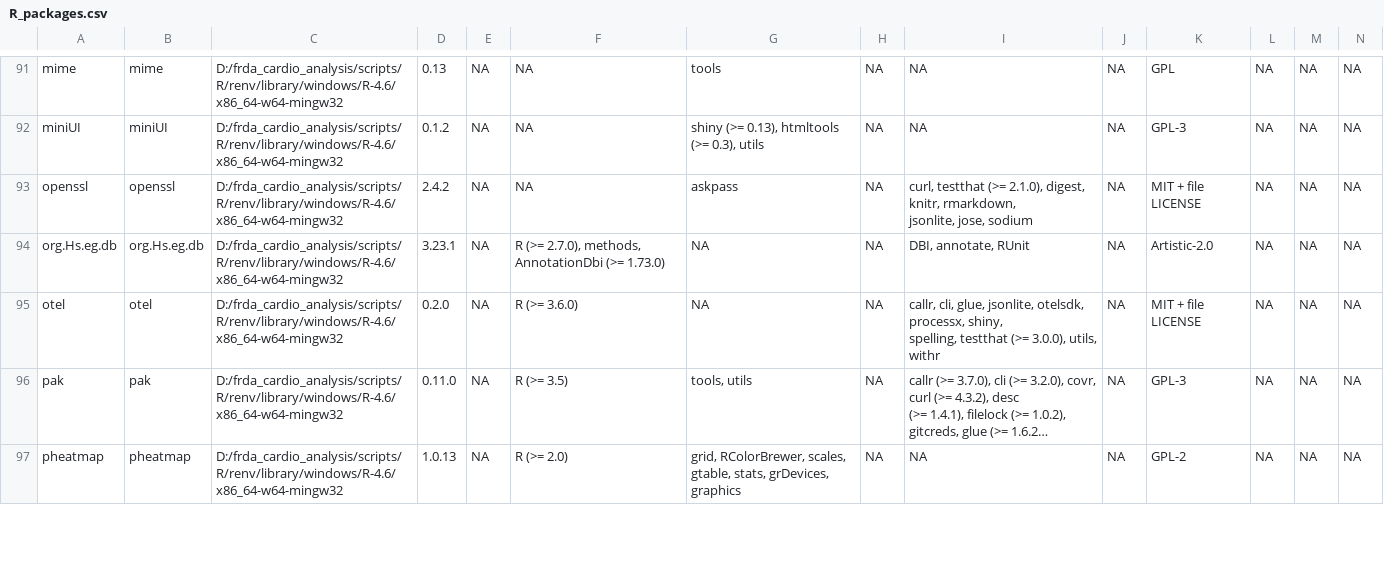
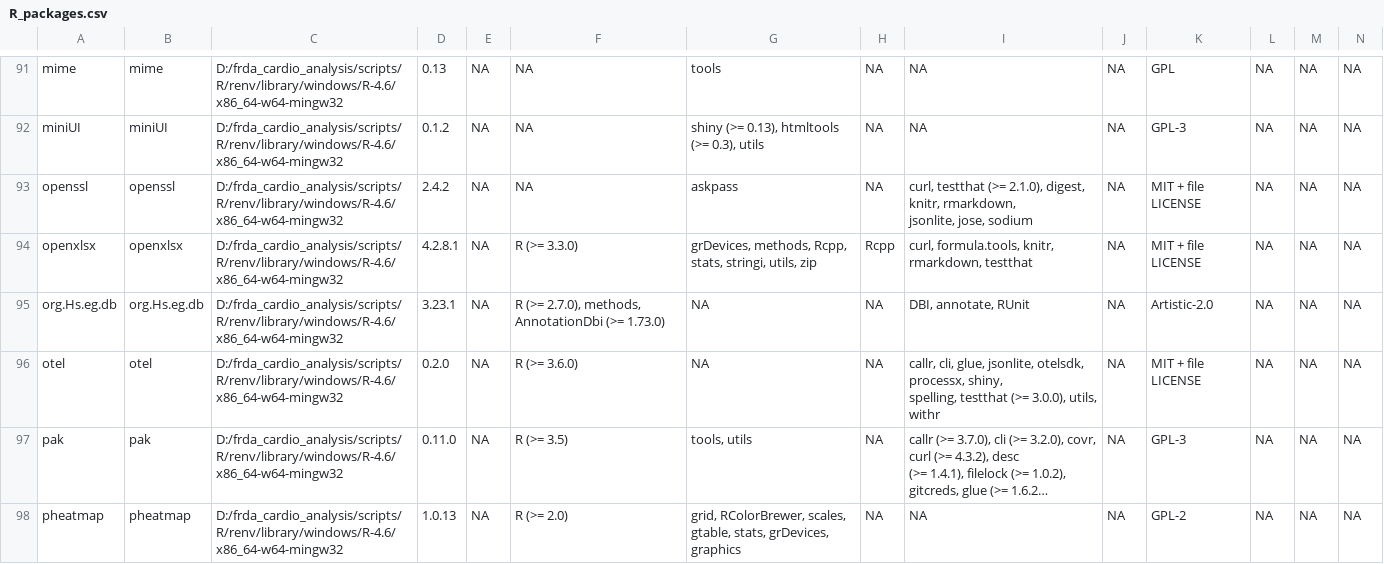
Before and after one commit to AnkitMukherji/FRDA_Cardiomyopathy_Analysis, a CSV file: environment/R_packages.csv, drawn as a sheet; only a part is shown, gaps mark what is left out; long unchanged cells end in …; rows hold the shown columns only; the diff names each change by its address in the sheet, - before the commit and + after, or states it on an @@ line.

```diff
--- a/environment/R_packages.csv
+++ b/environment/R_packages.csv
+row 94: openxlsx | openxlsx | D:/frda_cardio_analysis/scripts/R/renv/library/windows/R-4.6/x86_64-w64-mingw32 | 4.2.8.1 | NA | R (>= 3.3.0) | grDevices, methods, Rcpp, stats, stringi, utils, zip | Rcpp | curl, formula.tools, knitr, rmarkdown, testthat | NA | MIT + file LICENSE | NA | NA | NA
```
Also changed, not shown: 3 other files.
